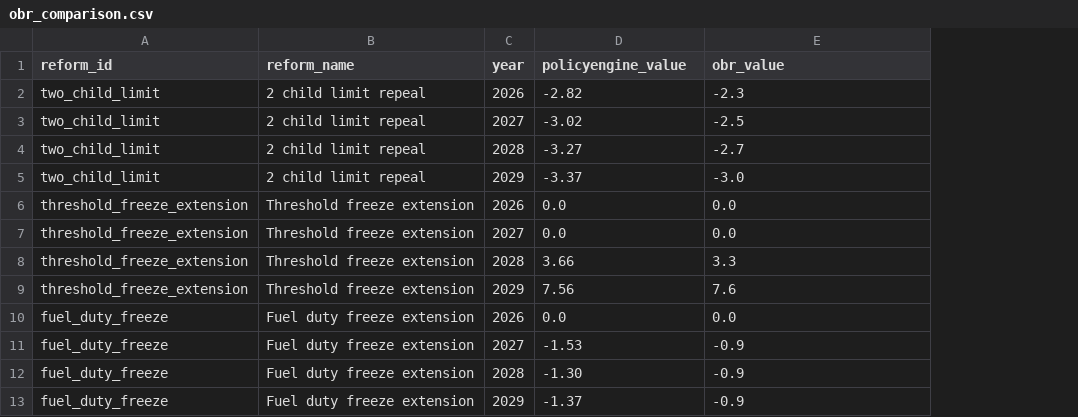
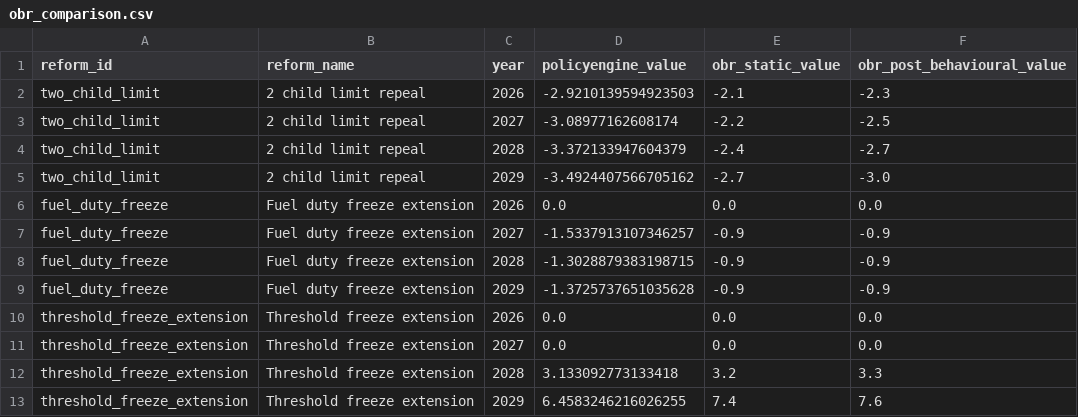
Before and after one commit to PolicyEngine/uk-autumn-budget-dashboard, a CSV file: public/data/obr_comparison.csv, drawn as a sheet; removed rows and columns are numbered as before the commit, all else as after; the diff names each change by its address in the sheet, - before the commit and + after, or states it on an @@ line.

Commit message:
Add automatic OBR comparison generation
- Add data_inputs/obr_estimates.csv with static OBR budgetary estimates
- Update pipeline to merge PE simulation results with OBR estimates
- Generate obr_comparison.csv automatically with fresh PE values
- Regenerate all data files with latest simulation results

```diff
--- a/public/data/obr_comparison.csv
+++ b/public/data/obr_comparison.csv
+column E (obr_static_value), rows 2-5: -2.1 | -2.2 | -2.4 | -2.7; rows 10-13: 0.0 | 0.0 | 3.2 | 7.4
-F1: obr_value
+F1: obr_post_behavioural_value
-D2 (policyengine_value): -2.82
+D2 (policyengine_value): -2.9210139594923503
-D3 (policyengine_value): -3.02
+D3 (policyengine_value): -3.08977162608174
-D4 (policyengine_value): -3.27
+D4 (policyengine_value): -3.372133947604379
-D5 (policyengine_value): -3.37
+D5 (policyengine_value): -3.4924407566705162
@@ row 10 moved to row 6: fuel_duty_freeze @@
+row 7: fuel_duty_freeze | Fuel duty freeze extension | 2027 | -1.5337913107346257 | -0.9 | -0.9
+row 8: fuel_duty_freeze | Fuel duty freeze extension | 2028 | -1.3028879383198715 | -0.9 | -0.9
+row 9: fuel_duty_freeze | Fuel duty freeze extension | 2029 | -1.3725737651035628 | -0.9 | -0.9
-D12 (policyengine_value): 3.66
+D12 (policyengine_value): 3.133092773133418
-D13 (policyengine_value): 7.56
+D13 (policyengine_value): 6.4583246216026255
-row 11: fuel_duty_freeze | Fuel duty freeze extension | 2027 | -1.53 | -0.9
-row 12: fuel_duty_freeze | Fuel duty freeze extension | 2028 | -1.30 | -0.9
-row 13: fuel_duty_freeze | Fuel duty freeze extension | 2029 | -1.37 | -0.9
```
Also changed, not shown: public/data/budgetary_impact.csv, public/data/metrics.csv, 6 other files.
